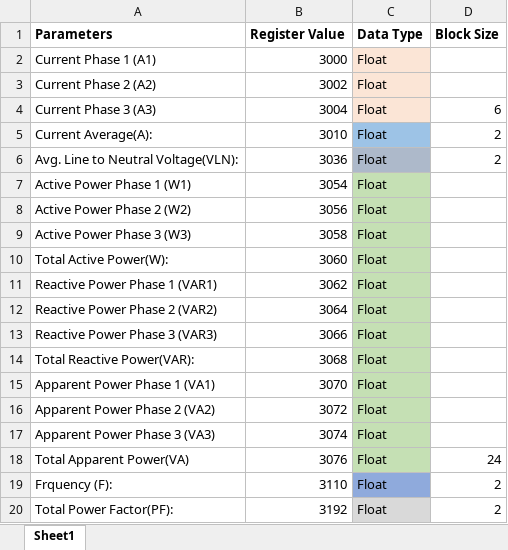
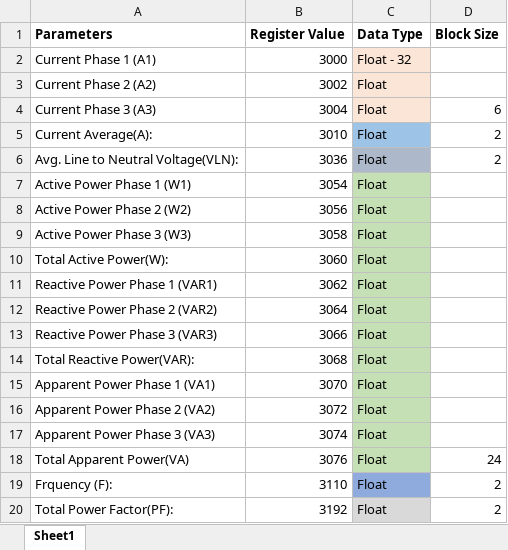
Before and after one commit to sajalsirohi/EM6400NG-Smart-Meter, an Excel workbook: param-to-record-EM6400NG.xlsx, sheet Sheet1, drawn as a sheet; values as stored, in another font and other column widths than the file's, no borders; the diff names each change by its address in the sheet, - before the commit and + after, or states it on an @@ line.

Commit message:
Update param-to-record-EM6400NG.xlsx

```diff
--- a/param-to-record-EM6400NG.xlsx (sheet Sheet1)
+++ b/param-to-record-EM6400NG.xlsx (sheet Sheet1)
-C2 (Data Type): Float
+C2 (Data Type): Float - 32
```
